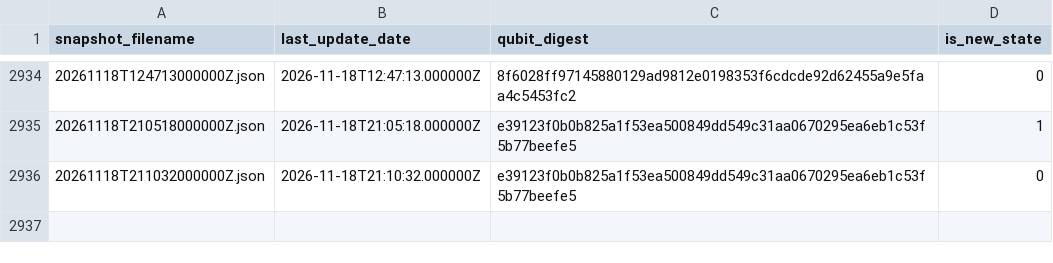
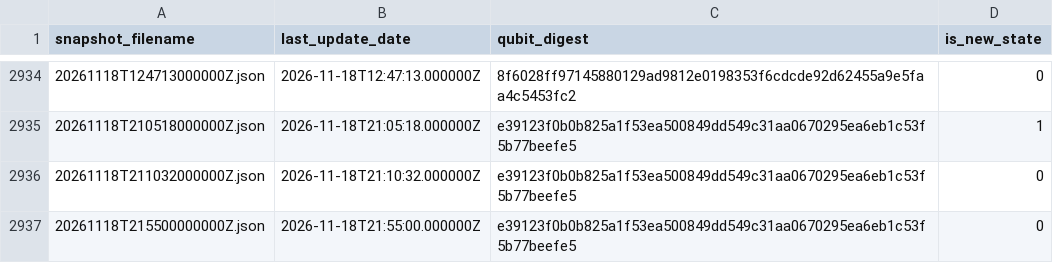
Before and after one commit to SuperconducTED/superconducted-noise-engine, a TSV file: health/state-index.tsv, drawn as a sheet; only a part is shown, gaps mark what is left out; the diff names each change by its address in the sheet, - before the commit and + after, or states it on an @@ line.

```diff
--- a/health/state-index.tsv
+++ b/health/state-index.tsv
+row 2937: 20261118T215500000000Z.json | 2026-11-18T21:55:00.000000Z | e39123f0b0b825a1f53ea500849dd549c31aa0670295ea6eb1c53f5b77beefe5 | 0
```
Also changed, not shown: ledger/2026-11.tsv, 1 other file.
